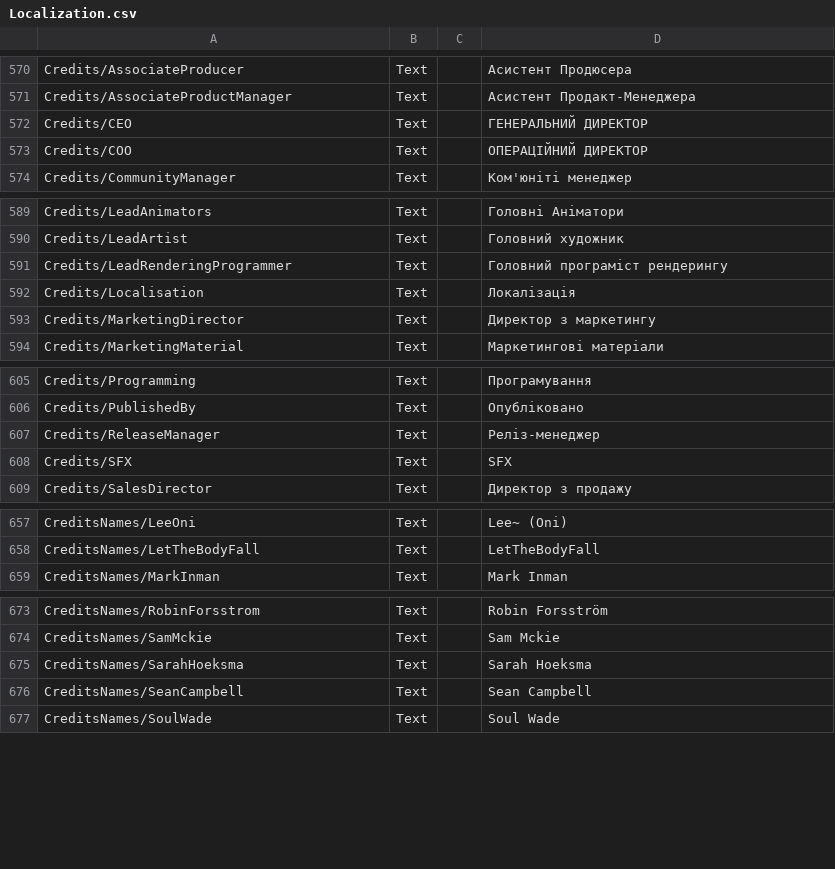
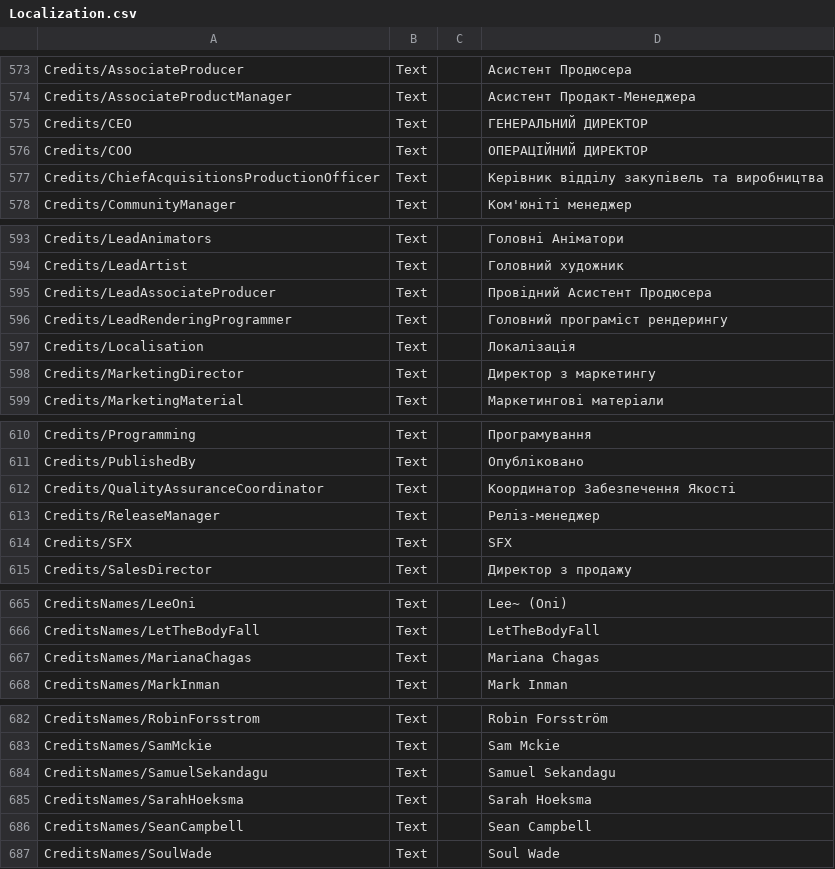
Before and after one commit to WhoThsGuy/CoreKeeperLocalization, a CSV file: Localization.csv, drawn as a sheet; only a part is shown, gaps mark what is left out; the diff covers the shown part only.

```diff
--- a/Localization.csv
+++ b/Localization.csv
@@ -573,2 +576,3 @@ Credits/CEO	Text		ГЕНЕРАЛЬНИЙ ДИРЕКТОР
 Credits/COO	Text		ОПЕРАЦІЙНИЙ ДИРЕКТОР
+Credits/ChiefAcquisitionsProductionOfficer	Text		Керівник відділу закупівель та виробництва
 Credits/CommunityManager	Text		Ком'юніті менеджер
@@ -590,2 +594,3 @@ Credits/LeadAnimators	Text		Головні Аніматори
 Credits/LeadArtist	Text		Головний художник
+Credits/LeadAssociateProducer	Text		Провідний Асистент Продюсера
 Credits/LeadRenderingProgrammer	Text		Головний програміст рендерингу
@@ -606,2 +611,3 @@ Credits/Programming	Text		Програмування
 Credits/PublishedBy	Text		Опубліковано
+Credits/QualityAssuranceCoordinator	Text		Координатор Забезпечення Якості
 Credits/ReleaseManager	Text		Реліз-менеджер
@@ -658,2 +666,3 @@ CreditsNames/LeeOni	Text		Lee~ (Oni)
 CreditsNames/LetTheBodyFall	Text		LetTheBodyFall
+CreditsNames/MarianaChagas	Text		Mariana Chagas
 CreditsNames/MarkInman	Text		Mark Inman
@@ -674,2 +683,3 @@ CreditsNames/RobinForsstrom	Text		Robin Forsström
 CreditsNames/SamMckie	Text		Sam Mckie
+CreditsNames/SamuelSekandagu	Text		Samuel Sekandagu
 CreditsNames/SarahHoeksma	Text		Sarah Hoeksma
```
Also changed, not shown: 41 added rows elsewhere in this file.
